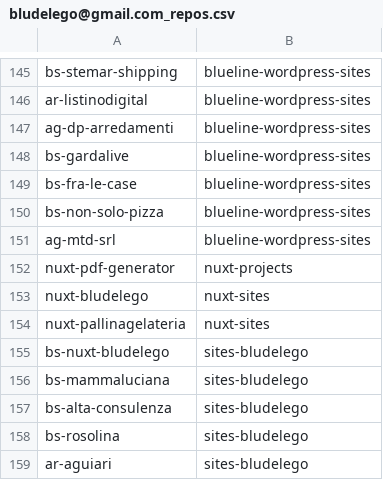
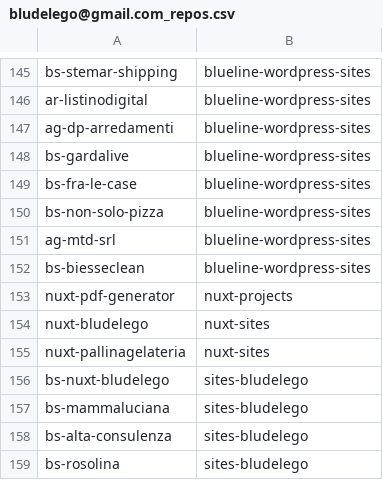
Before and after one commit to seriiserii825/py-bitbucket, a CSV file: bludelego@gmail.com_repos.csv, drawn as a sheet; only a part is shown, gaps mark what is left out; the shorter side is filled out with more unchanged rows.

Commit message:
feat: new repo

```diff
--- a/bludelego@gmail.com_repos.csv
+++ b/bludelego@gmail.com_repos.csv
@@ -151,2 +151,3 @@ bs-non-solo-pizza,blueline-wordpress-sites
 ag-mtd-srl,blueline-wordpress-sites
+bs-biesseclean,blueline-wordpress-sites
 nuxt-pdf-generator,nuxt-projects
```
Also changed, not shown: 3 other files.
